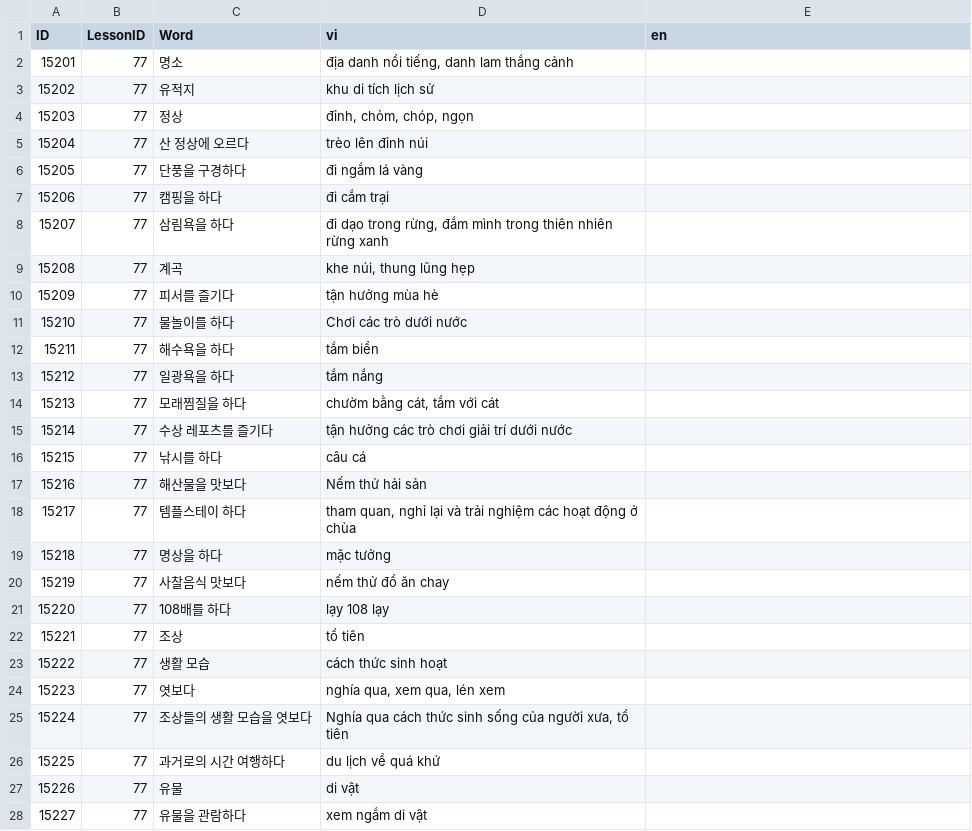
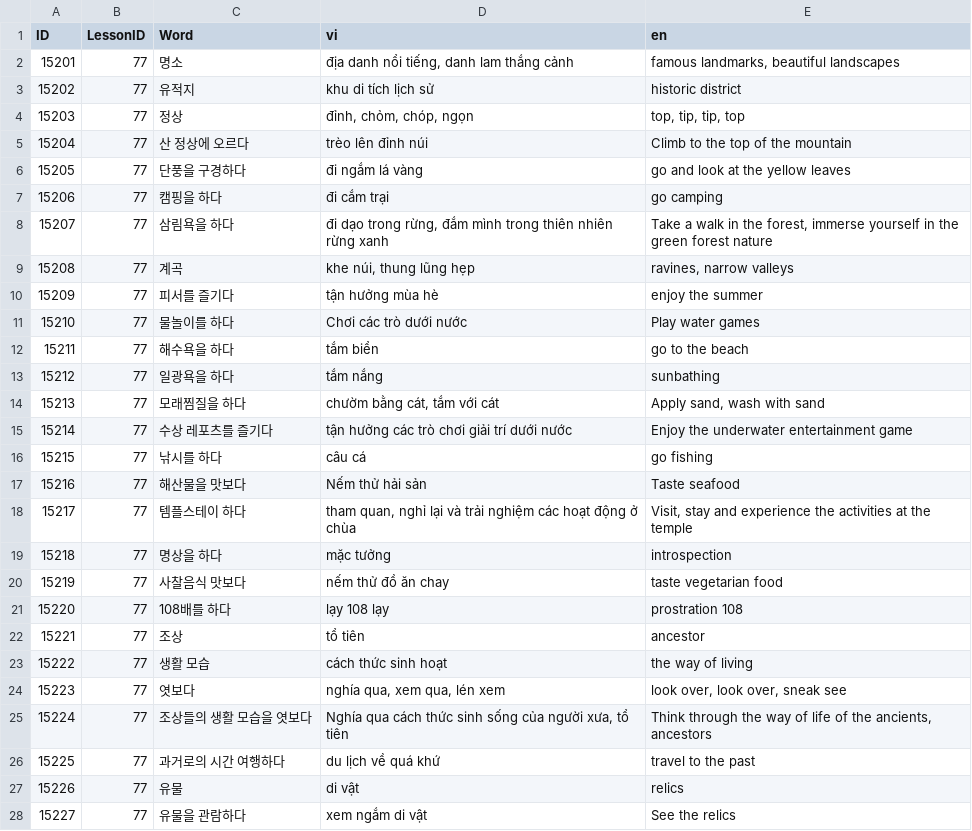
Before and after one commit to tuanback/easykiip, a CSV file: Database/CSV/CSVFiles/4/17v.csv, drawn as a sheet; only a part is shown; the diff covers the shown part only.

```diff
--- a/Database/CSV/CSVFiles/4/17v.csv
+++ b/Database/CSV/CSVFiles/4/17v.csv
@@ -1,28 +1,28 @@
 ID,LessonID,Word,vi,en
-15201,77,명소,"địa danh nổi tiếng, danh lam thắng cảnh",
-15202,77,유적지,khu di tích lịch sử,
-15203,77,정상,"đỉnh, chỏm, chóp, ngọn",
-15204,77,산 정상에 오르다,trèo lên đỉnh núi,
-15205,77,단풍을 구경하다,đi ngắm lá vàng,
-15206,77,캠핑을 하다,đi cắm trại ,
-15207,77,삼림욕을 하다,"đi dạo trong rừng, đắm mình trong thiên nhiên rừng xanh",
-15208,77,계곡,"khe núi, thung lũng hẹp",
-15209,77,피서를 즐기다,tận hưởng mùa hè,
-15210,77,물놀이를 하다,Chơi các trò dưới nước,
-15211,77,해수욕을 하다,tắm biển,
-15212,77,일광욕을 하다,tắm nắng,
-15213,77,모래찜질을 하다,"chườm bằng cát, tắm với cát",
-15214,77,수상 레포츠를 즐기다,tận hưởng các trò chơi giải trí dưới nước,
-15215,77,낚시를 하다,câu cá,
-15216,77,해산물을 맛보다,Nếm thử hải sản,
-15217,77,템플스테이 하다,"tham quan, nghỉ lại và trải nghiệm các hoạt động ở chùa",
-15218,77,명상을 하다,mặc tưởng,
-15219,77,사찰음식 맛보다,nếm thử đồ ăn chay,
-15220,77,108배를 하다,lạy 108 lạy,
-15221,77,조상,tổ tiên,
-15222,77,생활 모습,cách thức sinh hoạt,
-15223,77,엿보다,"nghía qua, xem qua, lén xem",
-15224,77,조상들의 생활 모습을 엿보다,"Nghía qua cách thức sinh sống của người xưa, tổ tiên",
-15225,77,과거로의 시간 여행하다,du lịch về quá khứ ,
-15226,77,유물,di vật,
-15227,77,유물을 관람하다,xem ngắm di vật,
+15201,77,명소,"địa danh nổi tiếng, danh lam thắng cảnh","famous landmarks, beautiful landscapes"
+15202,77,유적지,khu di tích lịch sử,historic district
+15203,77,정상,"đỉnh, chỏm, chóp, ngọn","top, tip, tip, top"
+15204,77,산 정상에 오르다,trèo lên đỉnh núi,Climb to the top of the mountain
+15205,77,단풍을 구경하다,đi ngắm lá vàng,go and look at the yellow leaves
+15206,77,캠핑을 하다,đi cắm trại ,go camping
+15207,77,삼림욕을 하다,"đi dạo trong rừng, đắm mình trong thiên nhiên rừng xanh","Take a walk in the forest, immerse yourself in the green forest nature"
+15208,77,계곡,"khe núi, thung lũng hẹp","ravines, narrow valleys"
+15209,77,피서를 즐기다,tận hưởng mùa hè,enjoy the summer
+15210,77,물놀이를 하다,Chơi các trò dưới nước,Play water games
+15211,77,해수욕을 하다,tắm biển,go to the beach
+15212,77,일광욕을 하다,tắm nắng,sunbathing
+15213,77,모래찜질을 하다,"chườm bằng cát, tắm với cát","Apply sand, wash with sand"
+15214,77,수상 레포츠를 즐기다,tận hưởng các trò chơi giải trí dưới nước,Enjoy the underwater entertainment game
+15215,77,낚시를 하다,câu cá,go fishing
+15216,77,해산물을 맛보다,Nếm thử hải sản,Taste seafood
+15217,77,템플스테이 하다,"tham quan, nghỉ lại và trải nghiệm các hoạt động ở chùa","Visit, stay and experience the activities at the temple"
+15218,77,명상을 하다,mặc tưởng,introspection
+15219,77,사찰음식 맛보다,nếm thử đồ ăn chay,taste vegetarian food
+15220,77,108배를 하다,lạy 108 lạy,prostration 108
+15221,77,조상,tổ tiên,ancestor
+15222,77,생활 모습,cách thức sinh hoạt,the way of living
+15223,77,엿보다,"nghía qua, xem qua, lén xem","look over, look over, sneak see"
+15224,77,조상들의 생활 모습을 엿보다,"Nghía qua cách thức sinh sống của người xưa, tổ tiên","Think through the way of life of the ancients, ancestors"
+15225,77,과거로의 시간 여행하다,du lịch về quá khứ ,travel to the past
+15226,77,유물,di vật,relics
+15227,77,유물을 관람하다,xem ngắm di vật,See the relics
```
Also changed, not shown: 70 edited cells elsewhere in this file, Database/CSV/CSVFiles/4/16v.csv, Database/CSV/CSVFiles/4/17r.csv, 33 other files.
